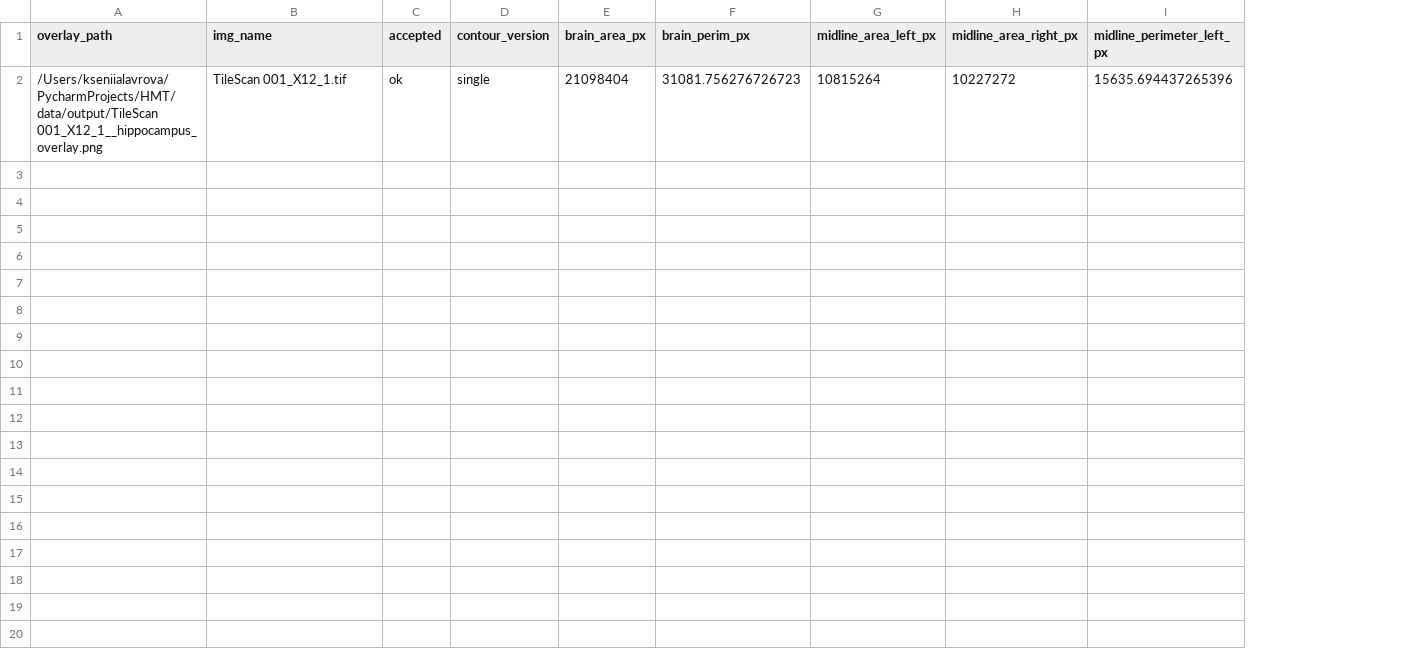
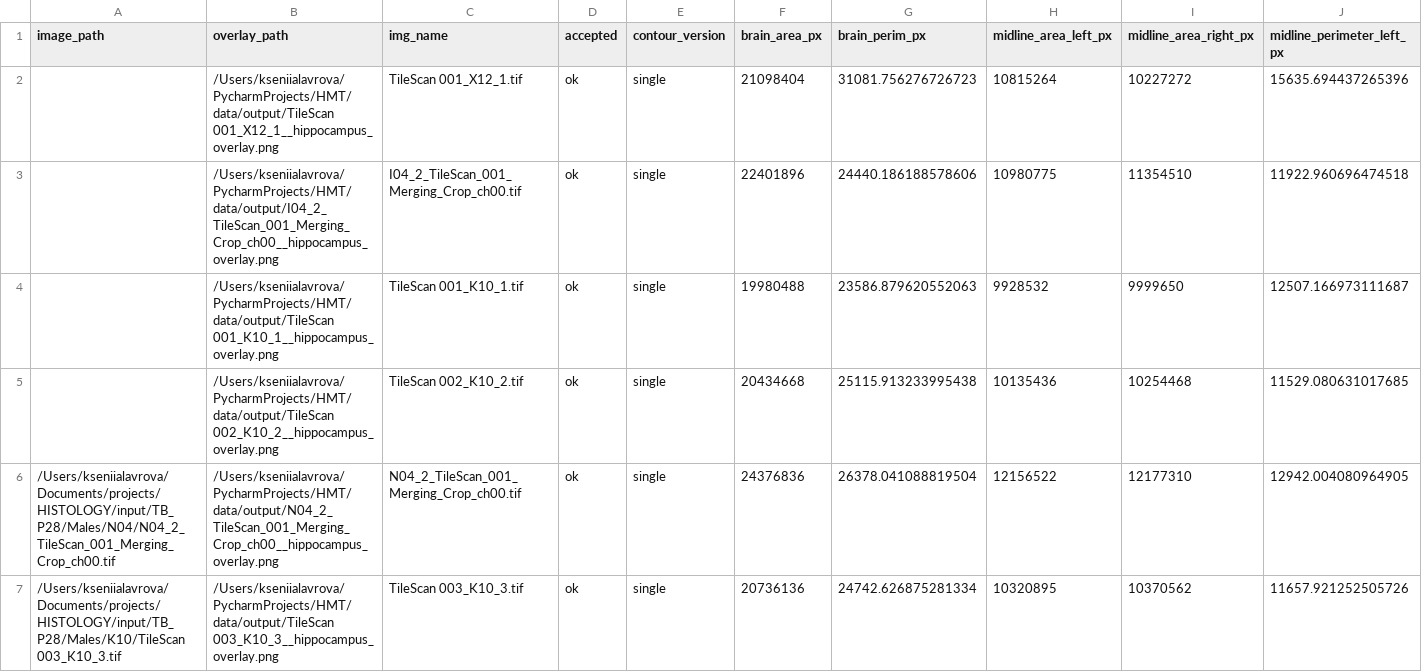
Before and after one commit to Myranl/hmt, a CSV file: data/output/results.csv, drawn as a sheet; only a part is shown; rows hold the shown columns only; the diff names each change by its address in the sheet, - before the commit and + after, or states it on an @@ line.

```diff
--- a/data/output/results.csv
+++ b/data/output/results.csv
+column A (image_path), empty
+row 3:  | /Users/kseniialavrova/PycharmProjects/HMT/data/output/I04_2_TileScan_001_Merging_Crop_ch00__hippocampus_overlay.png | I04_2_TileScan_001_Merging_Crop_ch00.tif | ok | single | 22401896 | 24440.186188578606 | 10980775 | 11354510 | 11922.960696474518
+row 4:  | /Users/kseniialavrova/PycharmProjects/HMT/data/output/TileScan 001_K10_1__hippocampus_overlay.png | TileScan 001_K10_1.tif | ok | single | 19980488 | 23586.879620552063 | 9928532 | 9999650 | 12507.166973111687
+row 5:  | /Users/kseniialavrova/PycharmProjects/HMT/data/output/TileScan 002_K10_2__hippocampus_overlay.png | TileScan 002_K10_2.tif | ok | single | 20434668 | 25115.913233995438 | 10135436 | 10254468 | 11529.080631017685
+row 6: /Users/kseniialavrova/Documents/projects/HISTOLOGY/input/TB_P28/Males/N04/N04_2_TileScan_001_Merging_Crop_ch00.tif | /Users/kseniialavrova/PycharmProjects/HMT/data/output/N04_2_TileScan_001_Merging_Crop_ch00__hippocampus_overlay.png | N04_2_TileScan_001_Merging_Crop_ch00.tif | ok | single | 24376836 | 26378.041088819504 | 12156522 | 12177310 | 12942.004080964905
+row 7: /Users/kseniialavrova/Documents/projects/HISTOLOGY/input/TB_P28/Males/K10/TileScan 003_K10_3.tif | /Users/kseniialavrova/PycharmProjects/HMT/data/output/TileScan 003_K10_3__hippocampus_overlay.png | TileScan 003_K10_3.tif | ok | single | 20736136 | 24742.626875281334 | 10320895 | 10370562 | 11657.921252505726
```
Also changed, not shown: data/output/result_ok.csv, 30 other files.
